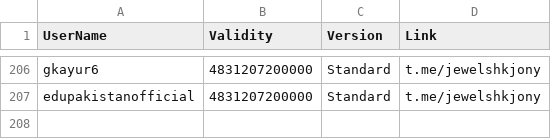
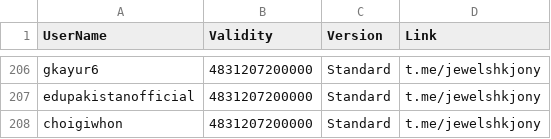
Before and after one commit to jewelshkjony/PublicFolder, a CSV file: AdmobAds.csv, drawn as a sheet; only a part is shown, gaps mark what is left out.

Commit message:
Added choigiwhon for AdmobAds
Registered with Standard license.

```diff
--- a/AdmobAds.csv
+++ b/AdmobAds.csv
@@ -207 +207,2 @@ gkayur6,4831207200000,Standard,t.me/jewelshkjony
 edupakistanofficial,4831207200000,Standard,t.me/jewelshkjony
+choigiwhon,4831207200000,Standard,t.me/jewelshkjony
```
